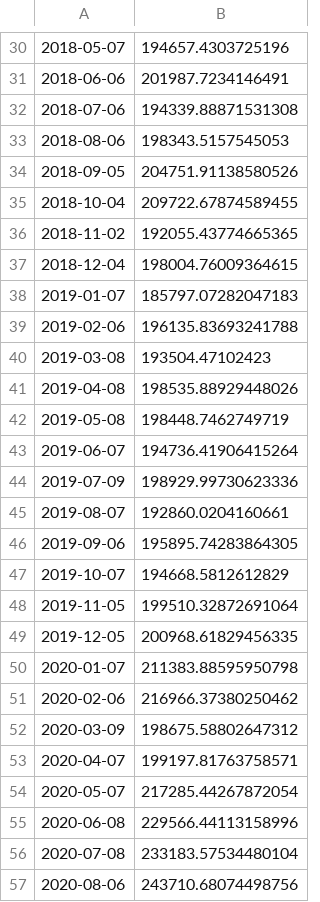
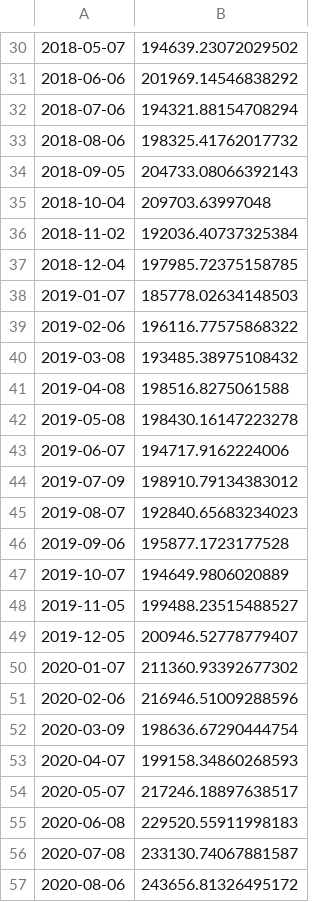
Before and after one commit to WhiteFalcon121/trading_strategies, a CSV file: data/processed/portfolio_value_history.csv, drawn as a sheet; only a part is shown, gaps mark what is left out; the diff covers the shown part only.

```diff
--- a/data/processed/portfolio_value_history.csv
+++ b/data/processed/portfolio_value_history.csv
@@ -30,28 +30,28 @@
-2018-05-07,194657.4303725196
-2018-06-06,201987.7234146491
-2018-07-06,194339.88871531308
-2018-08-06,198343.5157545053
-2018-09-05,204751.91138580526
-2018-10-04,209722.67874589455
-2018-11-02,192055.43774665365
-2018-12-04,198004.76009364615
-2019-01-07,185797.07282047183
-2019-02-06,196135.83693241788
-2019-03-08,193504.47102423
-2019-04-08,198535.88929448026
-2019-05-08,198448.7462749719
-2019-06-07,194736.41906415264
-2019-07-09,198929.99730623336
-2019-08-07,192860.0204160661
-2019-09-06,195895.74283864305
-2019-10-07,194668.5812612829
-2019-11-05,199510.32872691064
-2019-12-05,200968.61829456335
-2020-01-07,211383.88595950798
-2020-02-06,216966.37380250462
-2020-03-09,198675.58802647312
-2020-04-07,199197.81763758571
-2020-05-07,217285.44267872054
-2020-06-08,229566.44113158996
-2020-07-08,233183.57534480104
-2020-08-06,243710.68074498756
+2018-05-07,194639.23072029502
+2018-06-06,201969.14546838292
+2018-07-06,194321.88154708294
+2018-08-06,198325.41762017732
+2018-09-05,204733.08066392143
+2018-10-04,209703.63997048
+2018-11-02,192036.40737325384
+2018-12-04,197985.72375158785
+2019-01-07,185778.02634148503
+2019-02-06,196116.77575868322
+2019-03-08,193485.38975108432
+2019-04-08,198516.8275061588
+2019-05-08,198430.16147223278
+2019-06-07,194717.9162224006
+2019-07-09,198910.79134383012
+2019-08-07,192840.65683234023
+2019-09-06,195877.1723177528
+2019-10-07,194649.9806020889
+2019-11-05,199488.23515488527
+2019-12-05,200946.52778779407
+2020-01-07,211360.93392677302
+2020-02-06,216946.51009288596
+2020-03-09,198636.67290444754
+2020-04-07,199158.34860268593
+2020-05-07,217246.18897638517
+2020-06-08,229520.55911998183
+2020-07-08,233130.74067881587
+2020-08-06,243656.81326495172
```
Also changed, not shown: 80 edited cells elsewhere in this file, data/raw/stock_data.csv, 5 other files.
